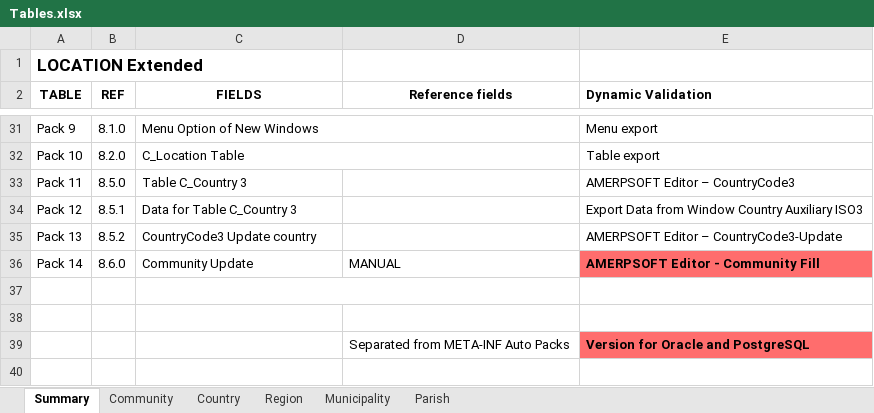
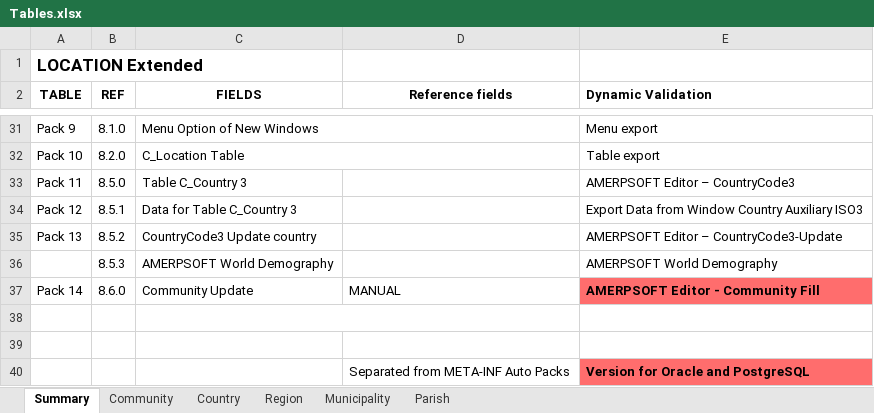
Before and after one commit to luisamesty/Amerpsoft-iDempiere-community, an Excel workbook: org.amerpsoft.com.idempiere.editors-com/documentation/Tables.xlsx, sheet Summary, drawn as a sheet; only a part is shown, gaps mark what is left out; values as stored, in another font and other column widths than the file's, no borders; the diff names each change by its address in the sheet, - before the commit and + after, or states it on an @@ line.

Commit message:
Release-11 AMERPSOFT World Demography.zip. Moved.

```diff
--- a/org.amerpsoft.com.idempiere.editors-com/documentation/Tables.xlsx (sheet Summary)
+++ b/org.amerpsoft.com.idempiere.editors-com/documentation/Tables.xlsx (sheet Summary)
+row 36:  | 8.5.3 | AMERPSOFT World Demography |  | AMERPSOFT World Demography
```
Also changed, not shown: 4 other files.
